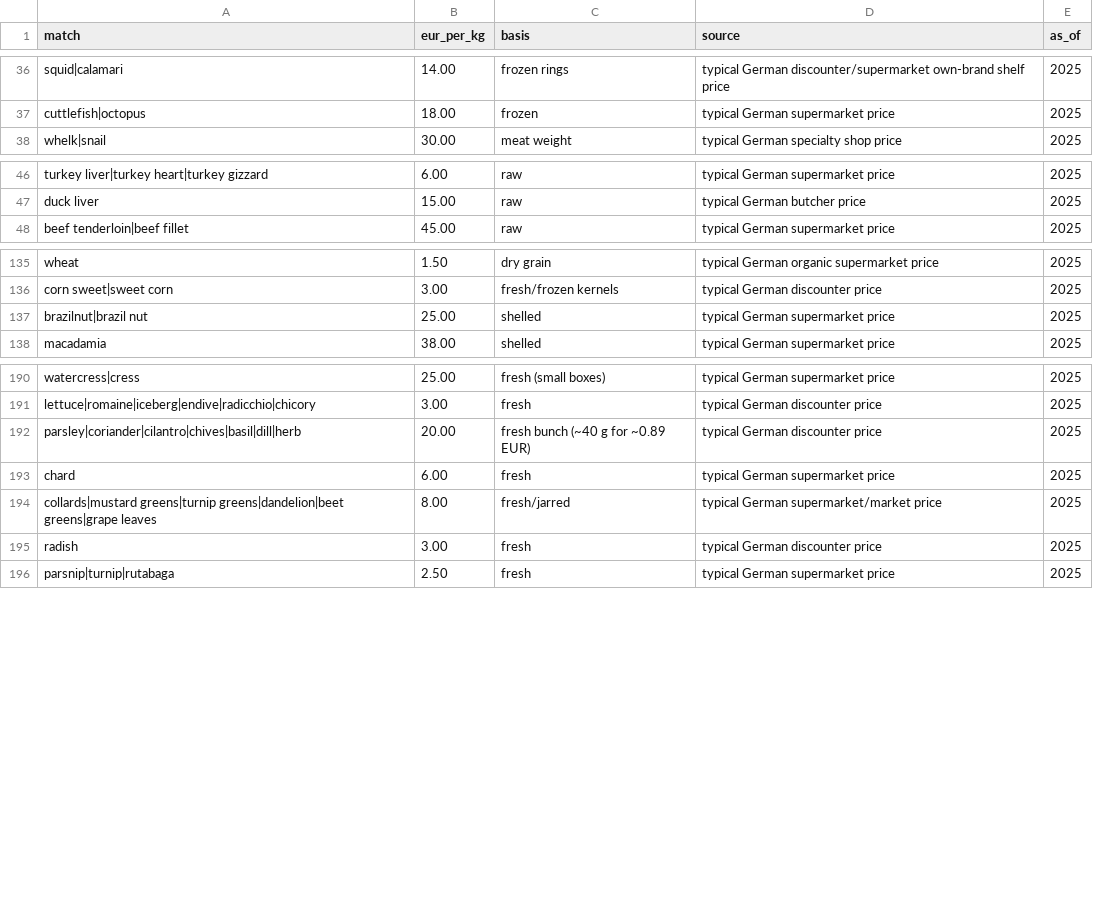
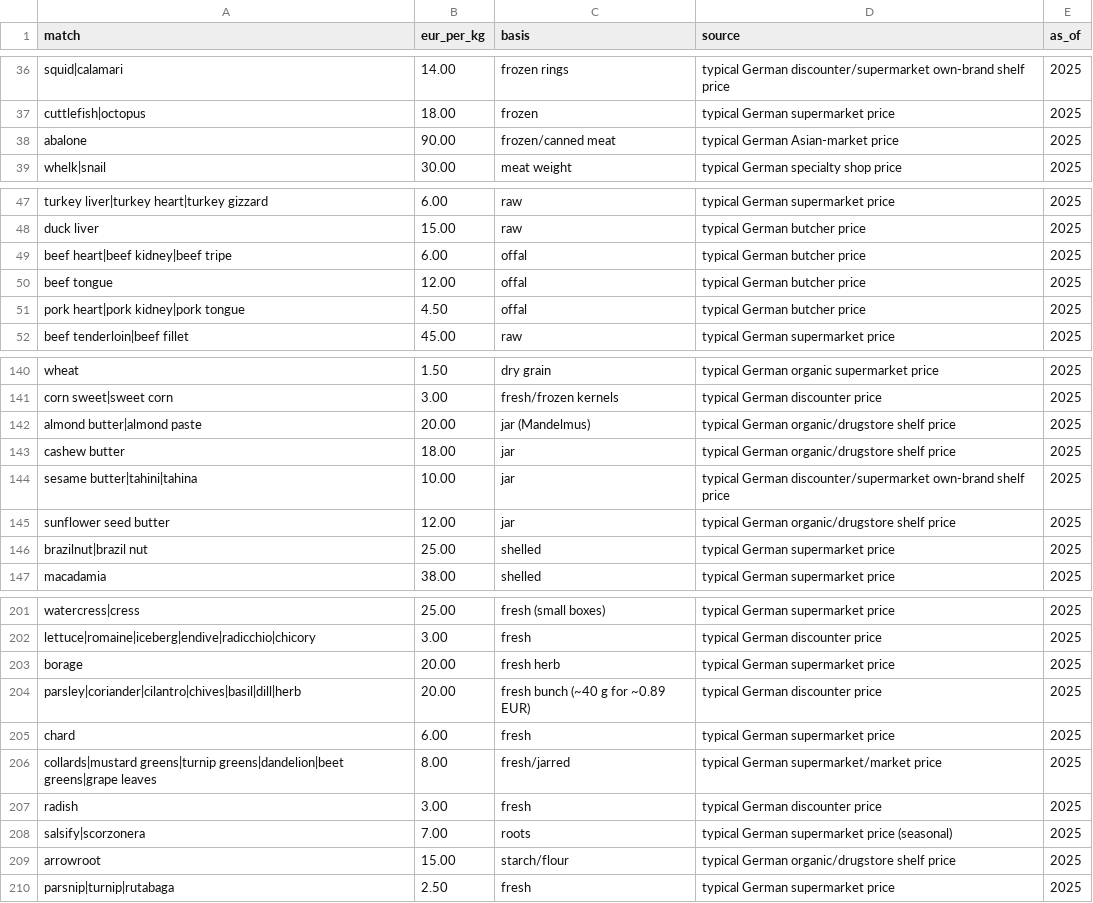
Before and after one commit to mhenkes92/SupplementMicronutrientReplacerApp, a CSV file: blockbrain/data/german_food_prices.csv, drawn as a sheet; only a part is shown, gaps mark what is left out; the diff covers the shown part only.

```diff
--- a/blockbrain/data/german_food_prices.csv
+++ b/blockbrain/data/german_food_prices.csv
@@ -37,2 +37,3 @@ squid|calamari,14.00,frozen rings,typical German discounter/supermarket own-bran
 cuttlefish|octopus,18.00,frozen,typical German supermarket price,2025
+abalone,90.00,frozen/canned meat,typical German Asian-market price,2025
 whelk|snail,30.00,meat weight,typical German specialty shop price,2025
@@ -47,2 +48,5 @@ turkey liver|turkey heart|turkey gizzard,6.00,raw,typical German supermarket pri
 duck liver,15.00,raw,typical German butcher price,2025
+beef heart|beef kidney|beef tripe,6.00,offal,typical German butcher price,2025
+beef tongue,12.00,offal,typical German butcher price,2025
+pork heart|pork kidney|pork tongue,4.50,offal,typical German butcher price,2025
 beef tenderloin|beef fillet,45.00,raw,typical German supermarket price,2025
@@ -136,2 +141,6 @@ wheat,1.50,dry grain,typical German organic supermarket price,2025
 corn sweet|sweet corn,3.00,fresh/frozen kernels,typical German discounter price,2025
+almond butter|almond paste,20.00,jar (Mandelmus),typical German organic/drugstore shelf price,2025
+cashew butter,18.00,jar,typical German organic/drugstore shelf price,2025
+sesame butter|tahini|tahina,10.00,jar,typical German discounter/supermarket own-brand shelf price,2025
+sunflower seed butter,12.00,jar,typical German organic/drugstore shelf price,2025
 brazilnut|brazil nut,25.00,shelled,typical German supermarket price,2025
@@ -191,2 +202,3 @@ watercress|cress,25.00,fresh (small boxes),typical German supermarket price,2025
 lettuce|romaine|iceberg|endive|radicchio|chicory,3.00,fresh,typical German discounter price,2025
+borage,20.00,fresh herb,typical German supermarket price,2025
 parsley|coriander|cilantro|chives|basil|dill|herb,20.00,fresh bunch (~40 g for ~0.89 EUR),typical German discounter price,2025
@@ -195,2 +207,4 @@ collards|mustard greens|turnip greens|dandelion|beet greens|grape leaves,8.00,fr
 radish,3.00,fresh,typical German discounter price,2025
+salsify|scorzonera,7.00,roots,typical German supermarket price (seasonal),2025
+arrowroot,15.00,starch/flour,typical German organic/drugstore shelf price,2025
 parsnip|turnip|rutabaga,2.50,fresh,typical German supermarket price,2025
```
Also changed, not shown: 4 added rows and 1 edited cell elsewhere in this file, 2 other files.
